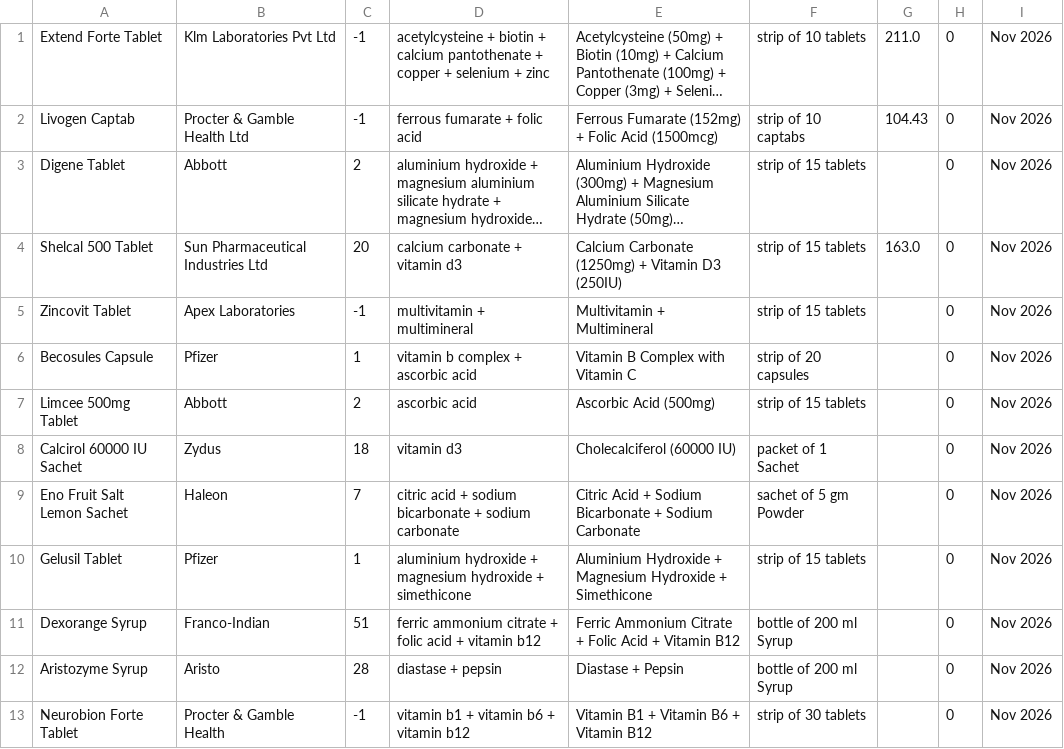
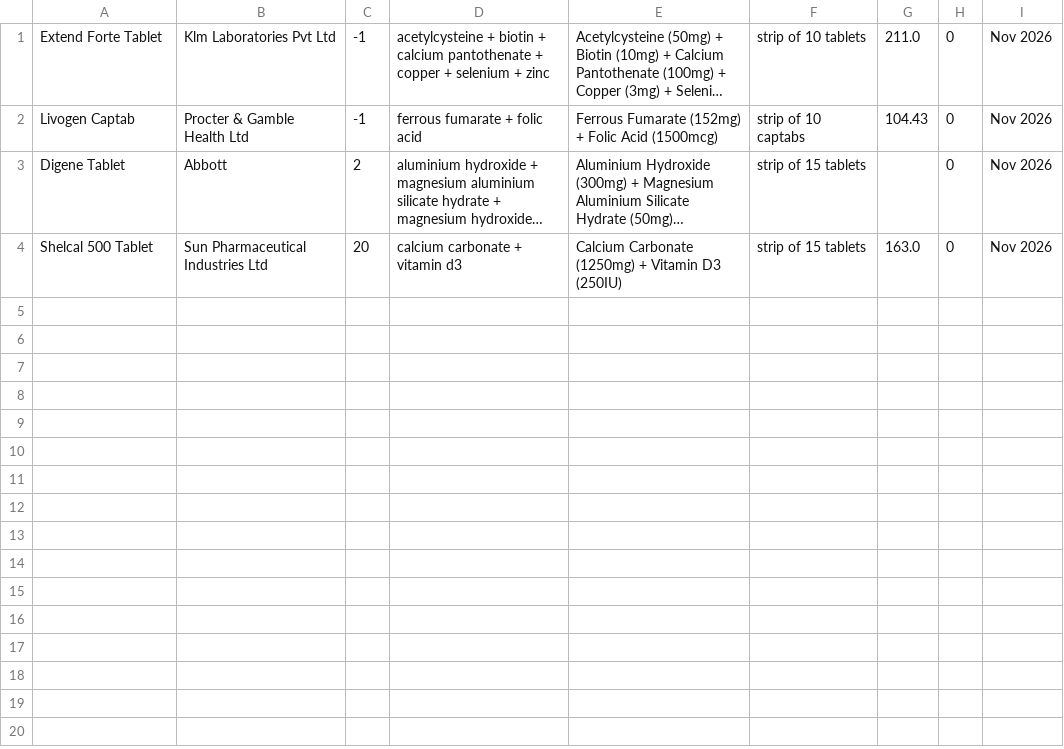
Before and after one commit to pranay9977/ps-medico, a TSV file: extra_medicines.tsv, drawn as a sheet; long unchanged cells end in …; the diff names each change by its address in the sheet, - before the commit and + after, or states it on an @@ line.

```diff
--- a/extra_medicines.tsv
+++ b/extra_medicines.tsv
-row 5: Zincovit Tablet | Apex Laboratories | -1 | multivitamin + multimineral | Multivitamin + Multimineral | strip of 15 tablets |  | 0 | Nov 2026
-row 6: Becosules Capsule | Pfizer | 1 | vitamin b complex + ascorbic acid | Vitamin B Complex with Vitamin C | strip of 20 capsules |  | 0 | Nov 2026
-row 7: Limcee 500mg Tablet | Abbott | 2 | ascorbic acid | Ascorbic Acid (500mg) | strip of 15 tablets |  | 0 | Nov 2026
-row 8: Calcirol 60000 IU Sachet | Zydus | 18 | vitamin d3 | Cholecalciferol (60000 IU) | packet of 1 Sachet |  | 0 | Nov 2026
-row 9: Eno Fruit Salt Lemon Sachet | Haleon | 7 | citric acid + sodium bicarbonate + sodium carbonate | Citric Acid + Sodium Bicarbonate + Sodium Carbonate | sachet of 5 gm Powder |  | 0 | Nov 2026
-row 10: Gelusil Tablet | Pfizer | 1 | aluminium hydroxide + magnesium hydroxide + simethicone | Aluminium Hydroxide + Magnesium Hydroxide + Simethicone | strip of 15 tablets |  | 0 | Nov 2026
-row 11: Dexorange Syrup | Franco-Indian | 51 | ferric ammonium citrate + folic acid + vitamin b12 | Ferric Ammonium Citrate + Folic Acid + Vitamin B12 | bottle of 200 ml Syrup |  | 0 | Nov 2026
-row 12: Aristozyme Syrup | Aristo | 28 | diastase + pepsin | Diastase + Pepsin | bottle of 200 ml Syrup |  | 0 | Nov 2026
-row 13: Neurobion Forte Tablet | Procter & Gamble Health | -1 | vitamin b1 + vitamin b6 + vitamin b12 | Vitamin B1 + Vitamin B6 + Vitamin B12 | strip of 30 tablets |  | 0 | Nov 2026
```
Also changed, not shown: 33 other files.
